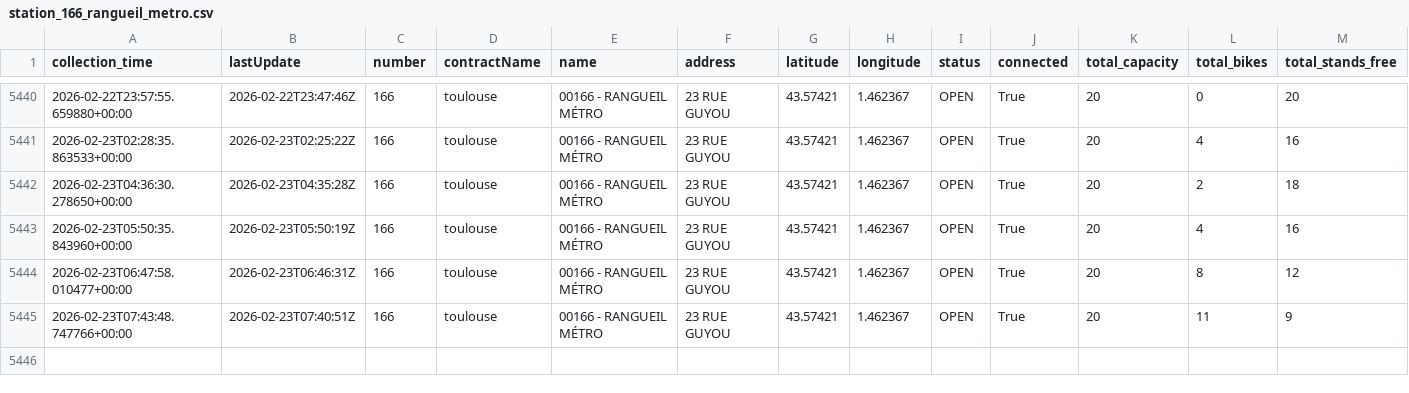
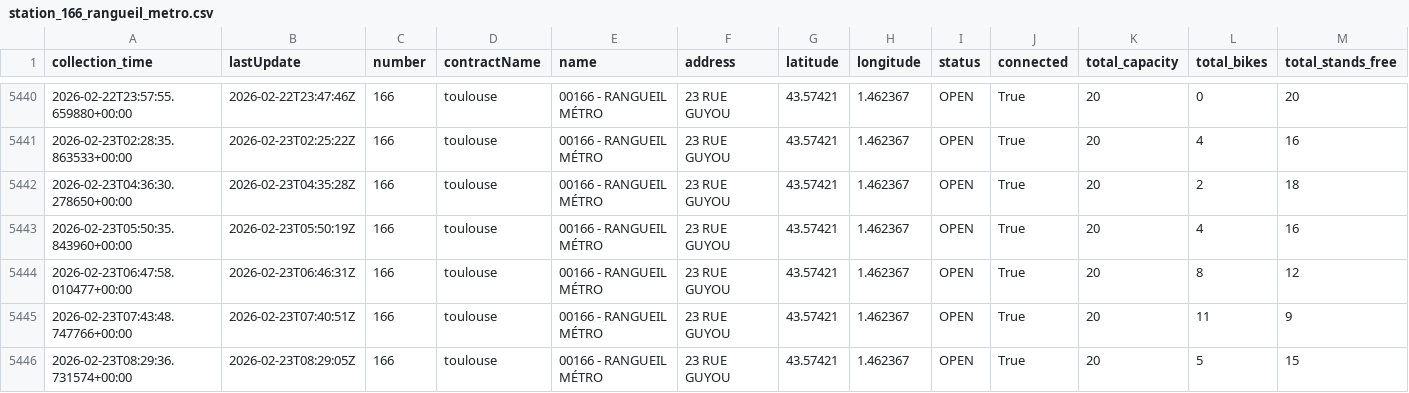
Before and after one commit to amelie-monzie/toulouse-bikes-timeseries, a CSV file: data/dynamic/station_166_rangueil_metro.csv, drawn as a sheet; only a part is shown, gaps mark what is left out; rows hold the shown columns only; the diff names each change by its address in the sheet, - before the commit and + after, or states it on an @@ line.

```diff
--- a/data/dynamic/station_166_rangueil_metro.csv
+++ b/data/dynamic/station_166_rangueil_metro.csv
+row 5446: 2026-02-23T08:29:36.731574+00:00 | 2026-02-23T08:29:05Z | 166 | toulouse | 00166 - RANGUEIL MÉTRO | 23 RUE GUYOU | 43.57421 | 1.462367 | OPEN | True | 20 | 5 | 15
```
